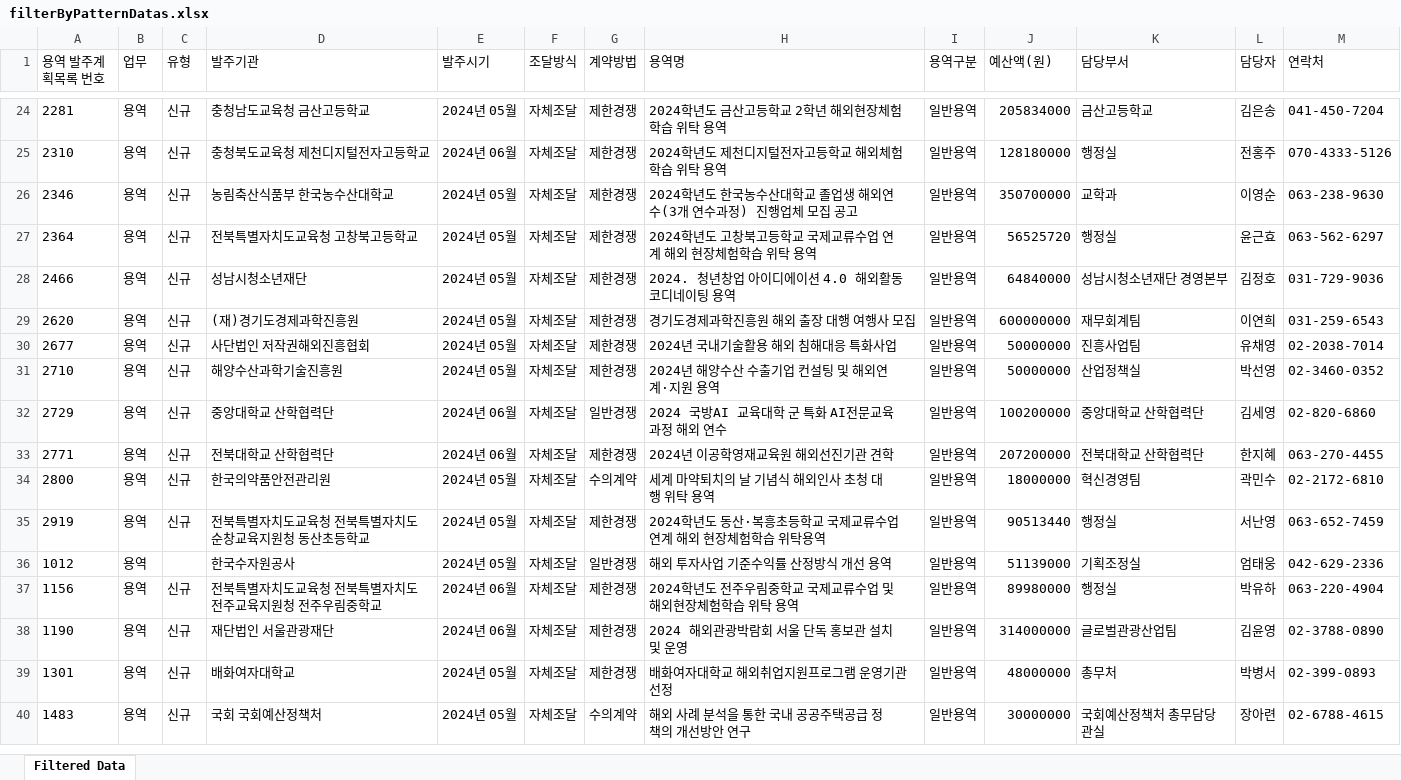
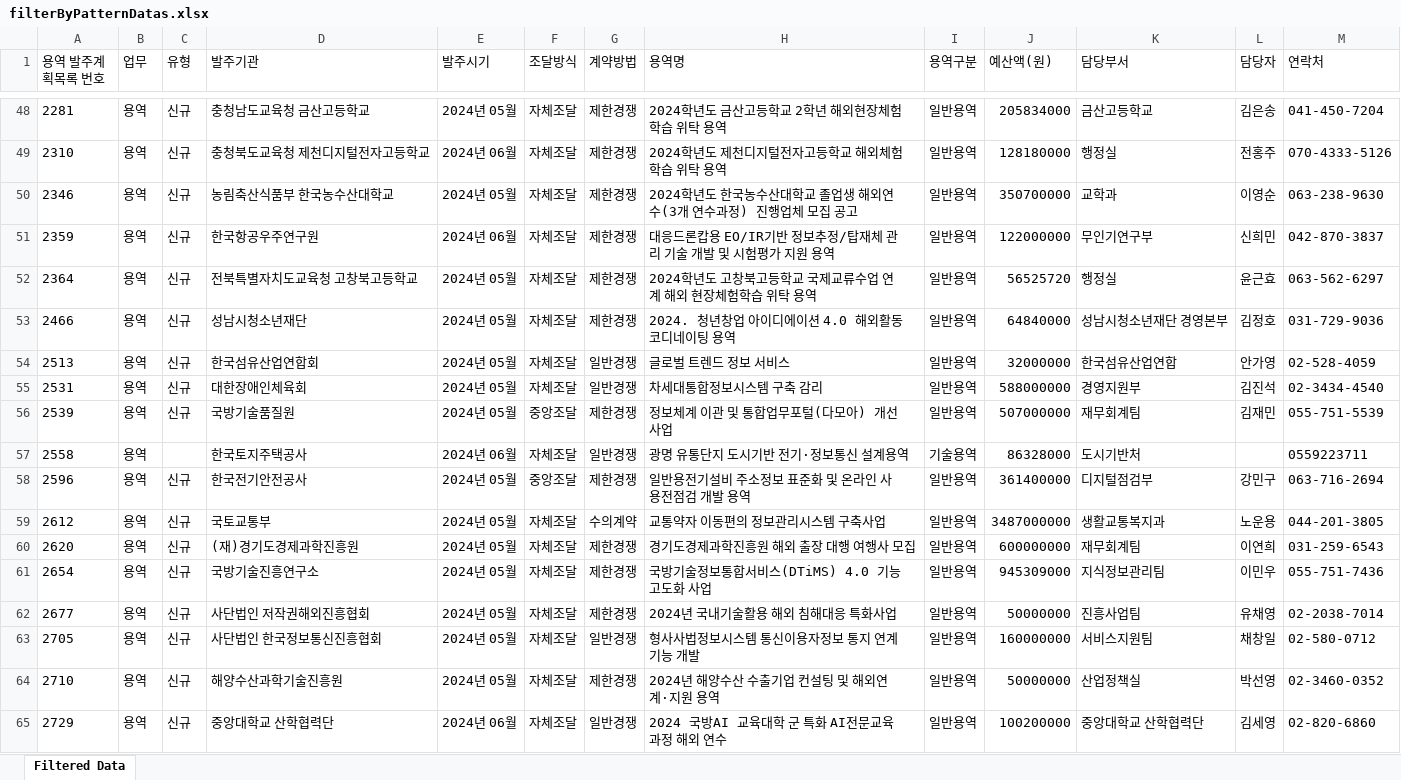
Before and after one commit to hninhnin0929/data-analysis, an Excel workbook: filtered-files/filterByPatternDatas.xlsx, sheet Filtered Data, drawn as a sheet; only a part is shown, gaps mark what is left out; the shorter side is filled out with more unchanged rows; values as stored, in another font and other column widths than the file's, no borders; the diff covers the shown part only; the diff names each change by its address in the sheet, - before the commit and + after, or states it on an @@ line.

Commit message:
pattern filter by list

```diff
--- a/filtered-files/filterByPatternDatas.xlsx (sheet Filtered Data)
+++ b/filtered-files/filterByPatternDatas.xlsx (sheet Filtered Data)
+row 51: 2359 | 용역 | 신규 | 한국항공우주연구원 | 2024년 06월 | 자체조달 | 제한경쟁 | 대응드론캅용 EO/IR기반 정보추정/탑재체 관리 기술 개발 및 시험평가 지원 용역 | 일반용역 | 122000000 | 무인기연구부 | 신희민 | 042-870-3837
+row 54: 2513 | 용역 | 신규 | 한국섬유산업연합회 | 2024년 05월 | 자체조달 | 일반경쟁 | 글로벌 트렌드 정보 서비스 | 일반용역 | 32000000 | 한국섬유산업연합 | 안가영 | 02-528-4059
+row 55: 2531 | 용역 | 신규 | 대한장애인체육회 | 2024년 05월 | 자체조달 | 일반경쟁 | 차세대통합정보시스템 구축 감리 | 일반용역 | 588000000 | 경영지원부 | 김진석 | 02-3434-4540
+row 56: 2539 | 용역 | 신규 | 국방기술품질원 | 2024년 05월 | 중앙조달 | 제한경쟁 | 정보체계 이관 및 통합업무포털(다모아) 개선 사업 | 일반용역 | 507000000 | 재무회계팀 | 김재민 | 055-751-5539
+row 57: 2558 | 용역 |  | 한국토지주택공사 | 2024년 06월 | 자체조달 | 일반경쟁 | 광명 유통단지 도시기반 전기·정보통신 설계용역 | 기술용역 | 86328000 | 도시기반처 |  | 0559223711
+row 58: 2596 | 용역 | 신규 | 한국전기안전공사 | 2024년 05월 | 중앙조달 | 제한경쟁 | 일반용전기설비 주소정보 표준화 및 온라인 사용전점검 개발 용역 | 일반용역 | 361400000 | 디지털점검부 | 강민구 | 063-716-2694
+row 59: 2612 | 용역 | 신규 | 국토교통부 | 2024년 05월 | 자체조달 | 수의계약 | 교통약자 이동편의 정보관리시스템 구축사업 | 일반용역 | 3487000000 | 생활교통복지과 | 노운용 | 044-201-3805
+row 61: 2654 | 용역 | 신규 | 국방기술진흥연구소 | 2024년 05월 | 자체조달 | 제한경쟁 | 국방기술정보통합서비스(DTiMS) 4.0 기능 고도화 사업 | 일반용역 | 945309000 | 지식정보관리팀 | 이민우 | 055-751-7436
+row 63: 2705 | 용역 | 신규 | 사단법인 한국정보통신진흥협회 | 2024년 05월 | 자체조달 | 일반경쟁 | 형사사법정보시스템 통신이용자정보 통지 연계 기능 개발 | 일반용역 | 160000000 | 서비스지원팀 | 채창일 | 02-580-0712
```
Also changed, not shown: 84 added rows elsewhere in this sheet, 2 other files.
